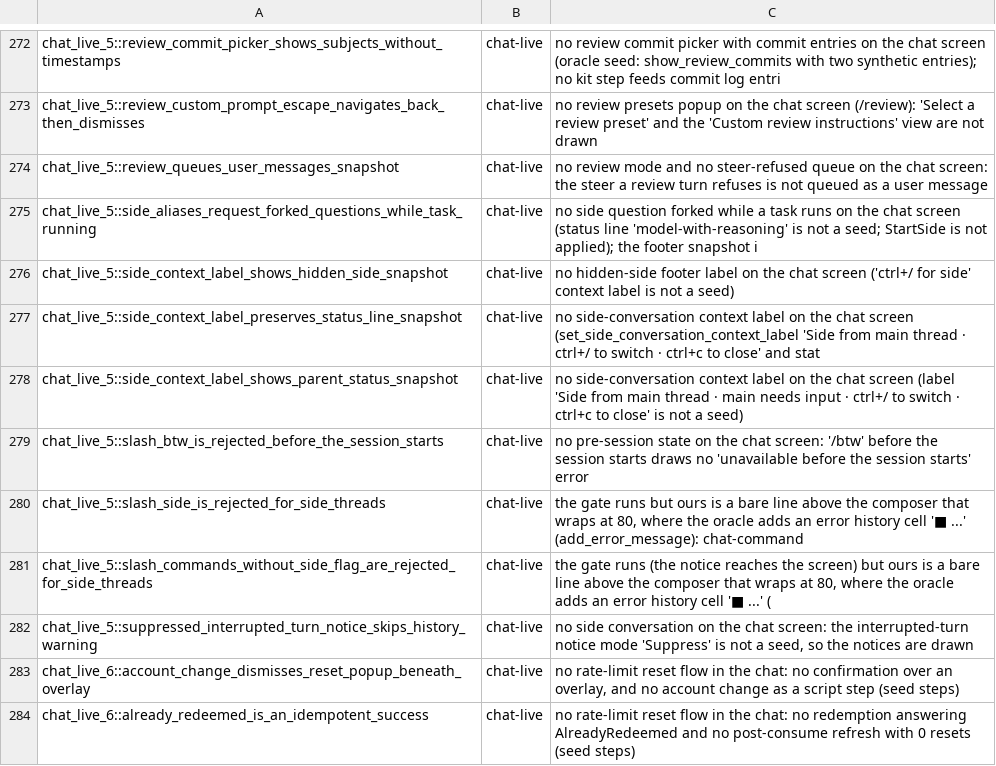
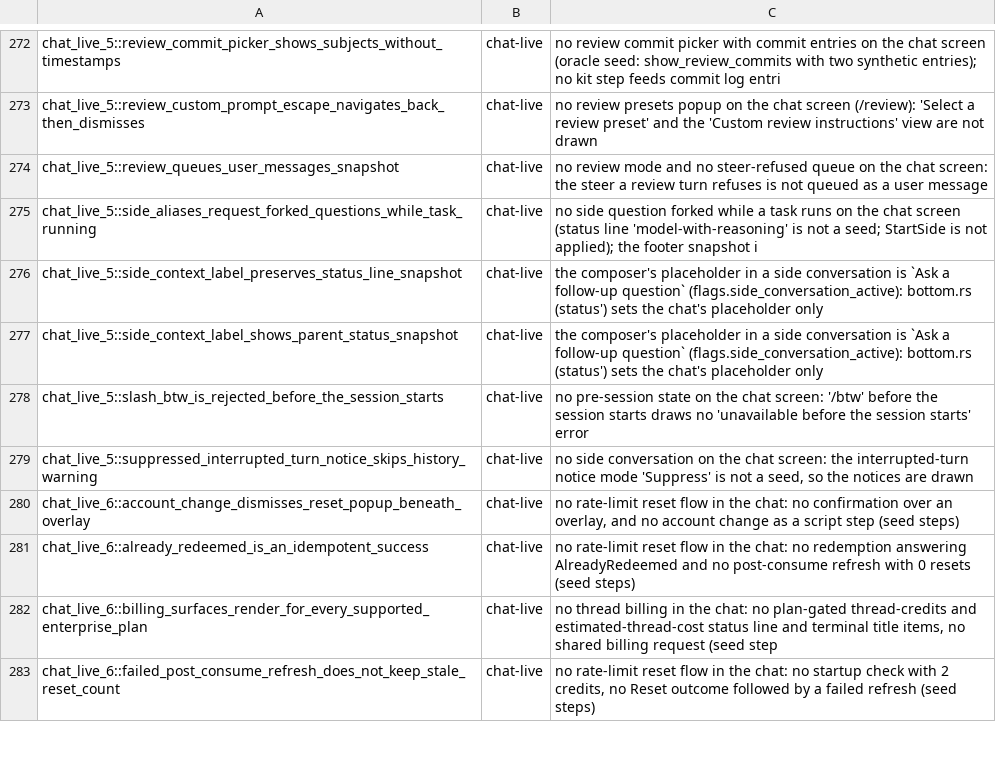
Before and after one commit to Maryarty/CodexCLI, a TSV file: tools/rtwk-port/map-full/pending-tests.tsv, drawn as a sheet; only a part is shown, gaps mark what is left out; the shorter side is filled out with more unchanged rows.

```diff
--- a/tools/rtwk-port/map-full/pending-tests.tsv
+++ b/tools/rtwk-port/map-full/pending-tests.tsv
@@ -275,8 +275,5 @@ chat_live_5::review_queues_user_messages_snapshot	chat-live	no review mode and n
 chat_live_5::side_aliases_request_forked_questions_while_task_running	chat-live	no side question forked while a task runs on the chat screen (status line 'model-with-reasoning' is not a seed; StartSide is not applied); the footer snapshot i
-chat_live_5::side_context_label_shows_hidden_side_snapshot	chat-live	no hidden-side footer label on the chat screen ('ctrl+/ for side' context label is not a seed)
-chat_live_5::side_context_label_preserves_status_line_snapshot	chat-live	no side-conversation context label on the chat screen (set_side_conversation_context_label 'Side from main thread · ctrl+/ to switch · ctrl+c to close' and stat
-chat_live_5::side_context_label_shows_parent_status_snapshot	chat-live	no side-conversation context label on the chat screen (label 'Side from main thread · main needs input · ctrl+/ to switch · ctrl+c to close' is not a seed)
+chat_live_5::side_context_label_preserves_status_line_snapshot	chat-live	the composer's placeholder in a side conversation is `Ask a follow-up question` (flags.side_conversation_active): bottom.rs (status') sets the chat's placeholder only
+chat_live_5::side_context_label_shows_parent_status_snapshot	chat-live	the composer's placeholder in a side conversation is `Ask a follow-up question` (flags.side_conversation_active): bottom.rs (status') sets the chat's placeholder only
 chat_live_5::slash_btw_is_rejected_before_the_session_starts	chat-live	no pre-session state on the chat screen: '/btw' before the session starts draws no 'unavailable before the session starts' error
-chat_live_5::slash_side_is_rejected_for_side_threads	chat-live	the gate runs but ours is a bare line above the composer that wraps at 80, where the oracle adds an error history cell '■ ...' (add_error_message): chat-command
-chat_live_5::slash_commands_without_side_flag_are_rejected_for_side_threads	chat-live	the gate runs (the notice reaches the screen) but ours is a bare line above the composer that wraps at 80, where the oracle adds an error history cell '■ ...' (
 chat_live_5::suppressed_interrupted_turn_notice_skips_history_warning	chat-live	no side conversation on the chat screen: the interrupted-turn notice mode 'Suppress' is not a seed, so the notices are drawn
```
Also changed, not shown: 2 other files.
